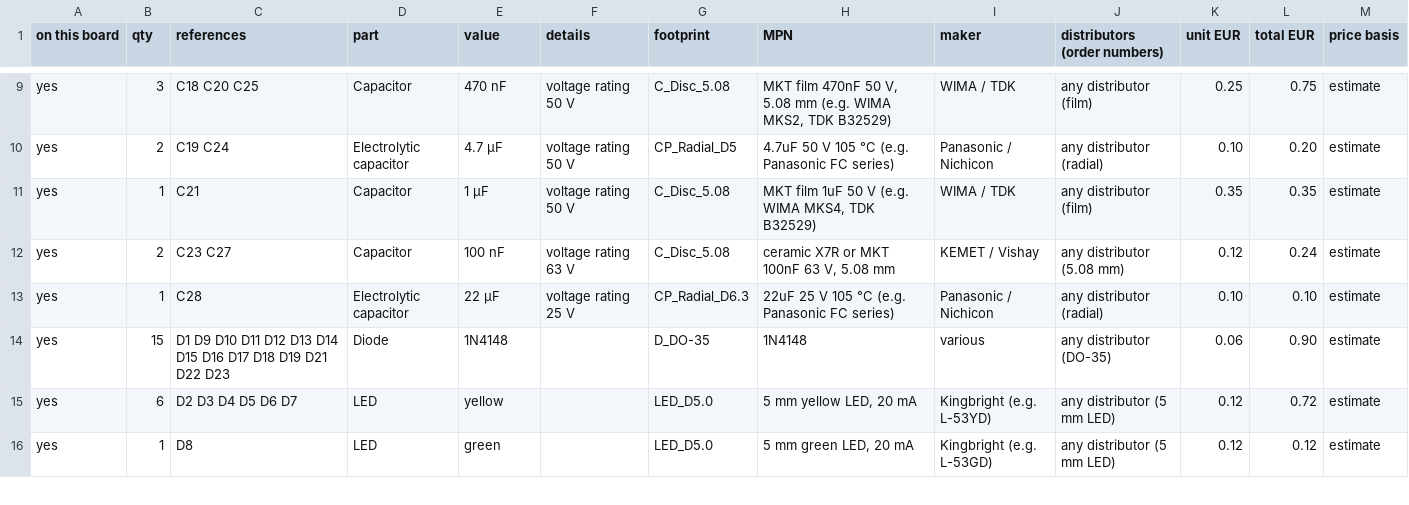
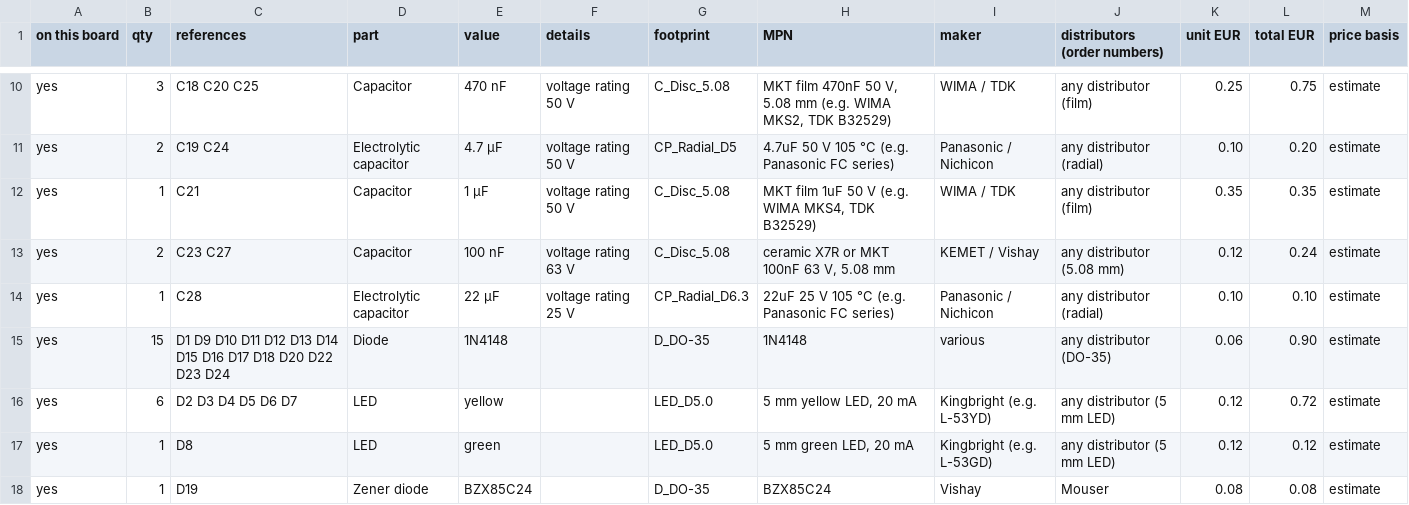
Before and after one commit to kjaf1978-cmr/EmbedForge, a CSV file: hardware/stabiliser/stabiliser-bom.csv, drawn as a sheet; only a part is shown, gaps mark what is left out; the diff covers the shown part only.

```diff
--- a/hardware/stabiliser/stabiliser-bom.csv
+++ b/hardware/stabiliser/stabiliser-bom.csv
@@ -13,4 +14,5 @@
 "yes","1","C28","Electrolytic capacitor","22 µF","voltage rating 25 V","CP_Radial_D6.3","22uF 25 V 105 °C (e.g. Panasonic FC series)","Panasonic / Nichicon","any distributor (radial)","0.10","0.10","estimate"
-"yes","15","D1 D9 D10 D11 D12 D13 D14 D15 D16 D17 D18 D19 D21 D22 D23","Diode","1N4148","","D_DO-35","1N4148","various","any distributor (DO-35)","0.06","0.90","estimate"
+"yes","15","D1 D9 D10 D11 D12 D13 D14 D15 D16 D17 D18 D20 D22 D23 D24","Diode","1N4148","","D_DO-35","1N4148","various","any distributor (DO-35)","0.06","0.90","estimate"
 "yes","6","D2 D3 D4 D5 D6 D7","LED","yellow","","LED_D5.0","5 mm yellow LED, 20 mA","Kingbright (e.g. L-53YD)","any distributor (5 mm LED)","0.12","0.72","estimate"
 "yes","1","D8","LED","green","","LED_D5.0","5 mm green LED, 20 mA","Kingbright (e.g. L-53GD)","any distributor (5 mm LED)","0.12","0.12","estimate"
+"yes","1","D19","Zener diode","BZX85C24","","D_DO-35","BZX85C24","Vishay","Mouser","0.08","0.08","estimate"
```
Also changed, not shown: 2 added rows and 8 edited cells elsewhere in this file, 7 other files.
